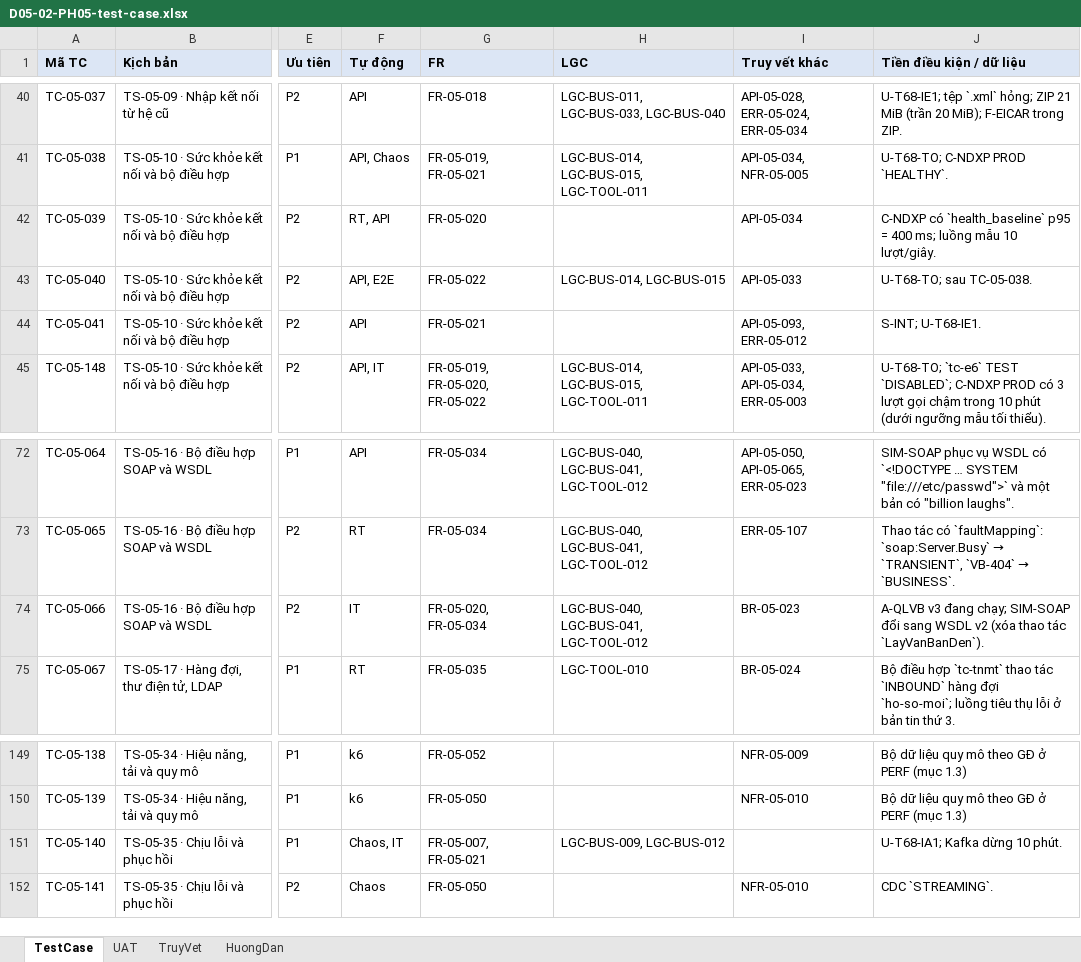
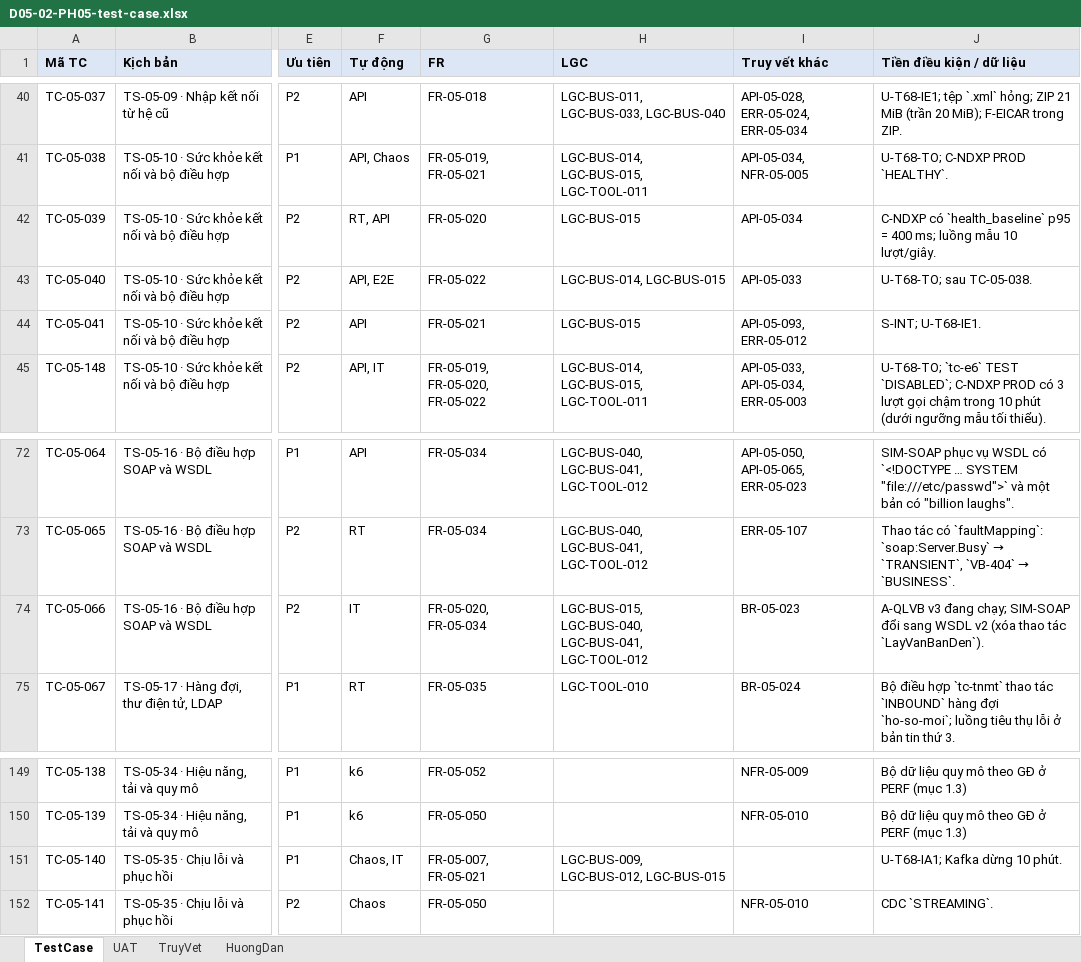
Before and after one commit to caprocute/DATAHUB, an Excel workbook: datahub-docs/05-kiem-thu/test-case/ph05/D05-02-PH05-test-case.xlsx, sheet TestCase, drawn as a sheet; only a part is shown, gaps mark what is left out; values as stored, in another font and other column widths than the file's, no borders; the diff names each change by its address in the sheet, - before the commit and + after, or states it on an @@ line.

```diff
--- a/datahub-docs/05-kiem-thu/test-case/ph05/D05-02-PH05-test-case.xlsx (sheet TestCase)
+++ b/datahub-docs/05-kiem-thu/test-case/ph05/D05-02-PH05-test-case.xlsx (sheet TestCase)
-H42 (LGC): (empty)
+H42 (LGC): LGC-BUS-015
-H44 (LGC): (empty)
+H44 (LGC): LGC-BUS-015
-H74 (LGC): LGC-BUS-040, LGC-BUS-041, LGC-TOOL-012
+H74 (LGC): LGC-BUS-015, LGC-BUS-040, LGC-BUS-041, LGC-TOOL-012
-H151 (LGC): LGC-BUS-009, LGC-BUS-012
+H151 (LGC): LGC-BUS-009, LGC-BUS-012, LGC-BUS-015
```
Also changed, not shown: sheet TruyVet, 4 other files.
